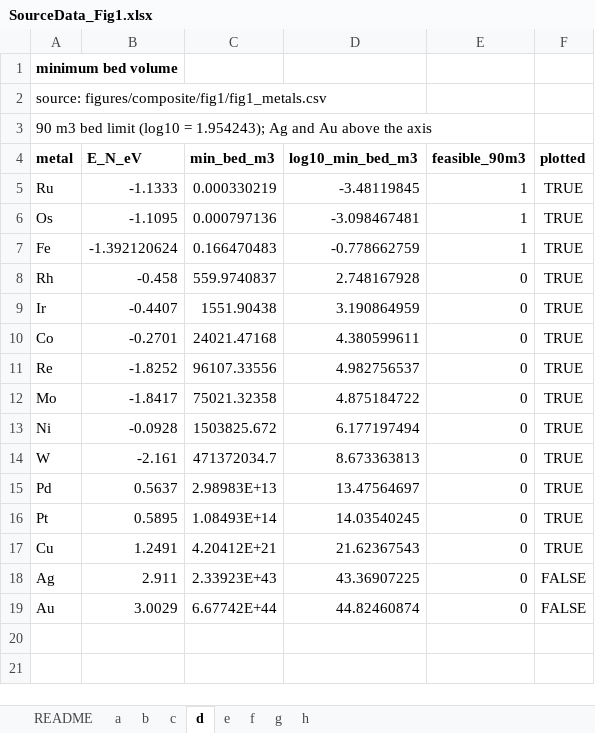
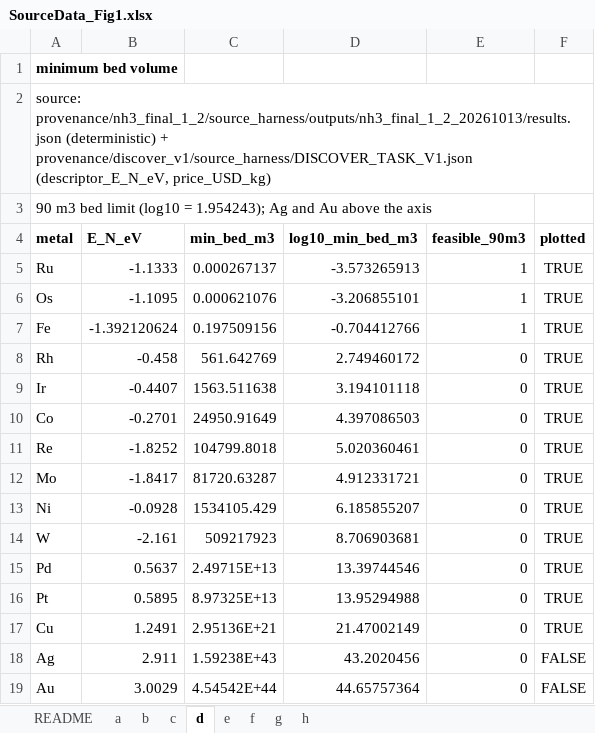
Before and after one commit to stloendays/Catalyst-Essay, an Excel workbook: source_data/SourceData_Fig1.xlsx, sheet d, drawn as a sheet; values as stored, in another font and other column widths than the file's, no borders; the diff names each change by its address in the sheet, - before the commit and + after, or states it on an @@ line.

```diff
--- a/source_data/SourceData_Fig1.xlsx (sheet d)
+++ b/source_data/SourceData_Fig1.xlsx (sheet d)
-A2 (metal): source: figures/composite/fig1/fig1_metals.csv
+A2 (metal): source: provenance/nh3_final_1_2/source_harness/outputs/nh3_final_1_2_20261013/results.json (deterministic) + provenance/discover_v1/source_harness/DISCOVER_TASK_V1.json (descriptor_E_N_eV, price_USD_kg)
-C5 (min_bed_m3): 0.000330219
+C5 (min_bed_m3): 0.000267137
-D5 (log10_min_bed_m3): -3.48119845
+D5 (log10_min_bed_m3): -3.573265913
-C6 (min_bed_m3): 0.000797136
+C6 (min_bed_m3): 0.000621076
-D6 (log10_min_bed_m3): -3.098467481
+D6 (log10_min_bed_m3): -3.206855101
-C7 (min_bed_m3): 0.166470483
+C7 (min_bed_m3): 0.197509156
-D7 (log10_min_bed_m3): -0.778662759
+D7 (log10_min_bed_m3): -0.704412766
-C8 (min_bed_m3): 559.9740837
+C8 (min_bed_m3): 561.642769
-D8 (log10_min_bed_m3): 2.748167928
+D8 (log10_min_bed_m3): 2.749460172
-C9 (min_bed_m3): 1551.90438
+C9 (min_bed_m3): 1563.511638
-D9 (log10_min_bed_m3): 3.190864959
+D9 (log10_min_bed_m3): 3.194101118
-C10 (min_bed_m3): 24021.47168
+C10 (min_bed_m3): 24950.91649
-D10 (log10_min_bed_m3): 4.380599611
+D10 (log10_min_bed_m3): 4.397086503
-C11 (min_bed_m3): 96107.33556
+C11 (min_bed_m3): 104799.8018
-D11 (log10_min_bed_m3): 4.982756537
+D11 (log10_min_bed_m3): 5.020360461
-C12 (min_bed_m3): 75021.32358
+C12 (min_bed_m3): 81720.63287
-D12 (log10_min_bed_m3): 4.875184722
+D12 (log10_min_bed_m3): 4.912331721
-C13 (min_bed_m3): 1503825.672
+C13 (min_bed_m3): 1534105.429
-D13 (log10_min_bed_m3): 6.177197494
+D13 (log10_min_bed_m3): 6.185855207
-C14 (min_bed_m3): 471372034.7
+C14 (min_bed_m3): 509217923
-D14 (log10_min_bed_m3): 8.673363813
+D14 (log10_min_bed_m3): 8.706903681
-C15 (min_bed_m3): 2.98983E+13
+C15 (min_bed_m3): 2.49715E+13
-D15 (log10_min_bed_m3): 13.47564697
+D15 (log10_min_bed_m3): 13.39744546
-C16 (min_bed_m3): 1.08493E+14
+C16 (min_bed_m3): 8.97325E+13
-D16 (log10_min_bed_m3): 14.03540245
+D16 (log10_min_bed_m3): 13.95294988
-C17 (min_bed_m3): 4.20412E+21
+C17 (min_bed_m3): 2.95136E+21
-D17 (log10_min_bed_m3): 21.62367543
+D17 (log10_min_bed_m3): 21.47002149
-C18 (min_bed_m3): 2.33923E+43
+C18 (min_bed_m3): 1.59238E+43
-D18 (log10_min_bed_m3): 43.36907225
+D18 (log10_min_bed_m3): 43.2020456
-C19 (min_bed_m3): 6.67742E+44
+C19 (min_bed_m3): 4.54542E+44
-D19 (log10_min_bed_m3): 44.82460874
+D19 (log10_min_bed_m3): 44.65757364
```
Also changed, not shown: sheet a, sheet c, sheet e, sheet README, sheet g, sheet f, 2 more sheets, source_data/SourceData_Fig2.xlsx, source_data/SourceData_Fig3.xlsx, 6 other files.
